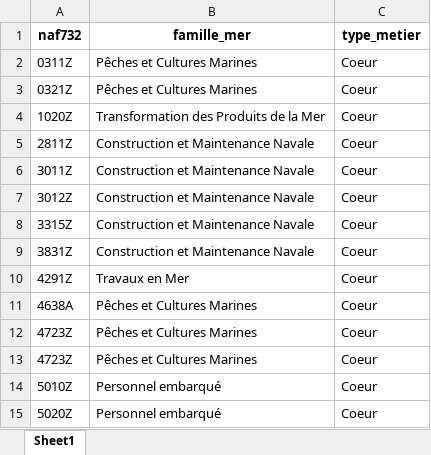
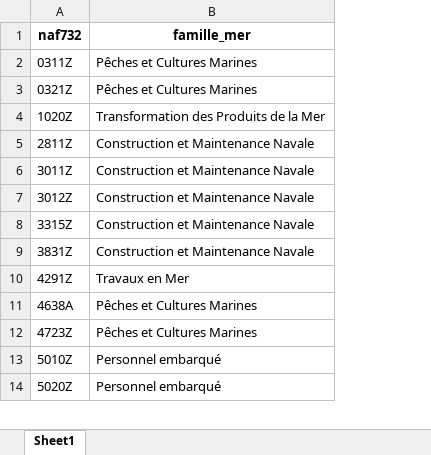
Before and after one commit to tvroylandt/emploi_maritime_2020, an Excel workbook: methodologie/filtres/perimetre_maritime_naf.xlsx, sheet Sheet1, drawn as a sheet; only a part is shown; values as stored, in another font and other column widths than the file's, no borders; the diff names each change by its address in the sheet, - before the commit and + after, or states it on an @@ line.

```diff
--- a/methodologie/filtres/perimetre_maritime_naf.xlsx (sheet Sheet1)
+++ b/methodologie/filtres/perimetre_maritime_naf.xlsx (sheet Sheet1)
-column C (type_metier), rows 2-11: all Coeur; rows 13-15: all Coeur
-row 12: 4723Z | Pêches et Cultures Marines | Coeur
```
Also changed, not shown: methodologie/filtres/perimetre_maritime_cantons.xlsx, methodologie/filtres/perimetre_maritime_formacode.xlsx, 21 other files.
